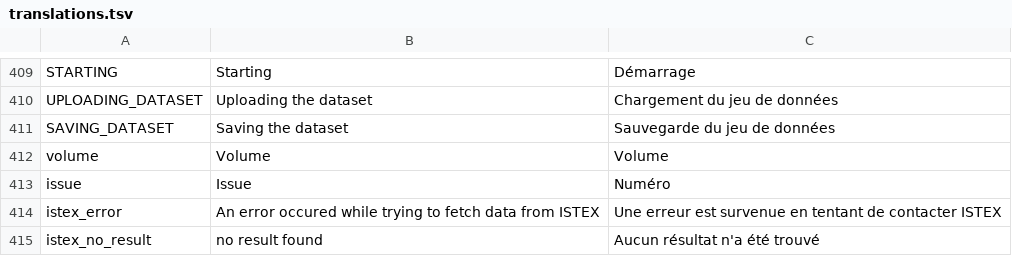
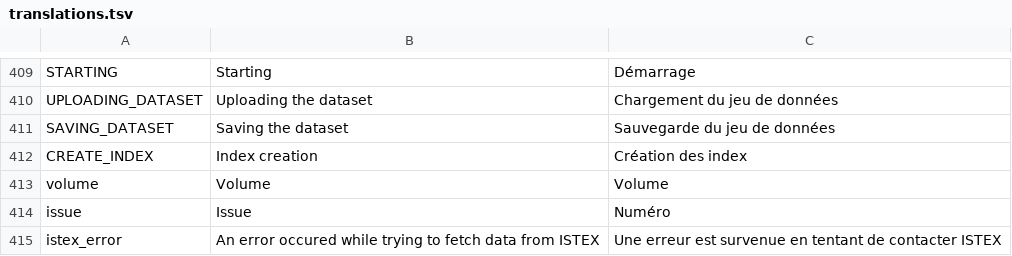
Before and after one commit to Inist-CNRS/lodex, a TSV file: src/app/translations.tsv, drawn as a sheet; only a part is shown, gaps mark what is left out; the shorter side is filled out with more unchanged rows.

Commit message:
index searchable field on publish

```diff
--- a/src/app/translations.tsv
+++ b/src/app/translations.tsv
@@ -411,2 +411,3 @@
 "SAVING_DATASET"	"Saving the dataset"	"Sauvegarde du jeu de données"
+"CREATE_INDEX"	"Index creation"	"Création des index"
 "volume"	"Volume"	"Volume"
```
Also changed, not shown: 3 other files.
